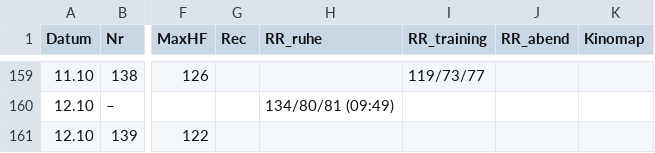
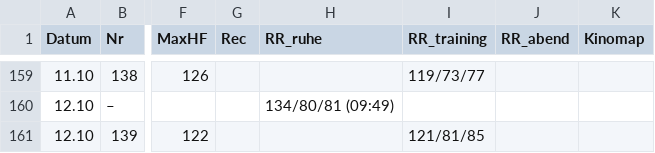
Before and after one commit to HelmutQualtinger/training, a CSV file: training_log.csv, drawn as a sheet; only a part is shown, gaps mark what is left out; the diff names each change by its address in the sheet, - before the commit and + after, or states it on an @@ line.

```diff
--- a/training_log.csv
+++ b/training_log.csv
-I161 (RR_training): (empty)
+I161 (RR_training): 121/81/85
```
